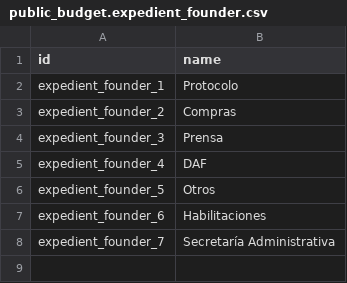
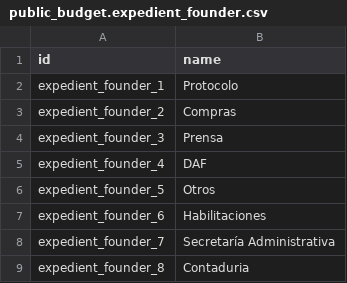
Before and after one commit to ingadhoc/odoo-public-administration, a CSV file: addons/sipreco_setup_data/demo/public_budget.expedient_founder.csv, drawn as a sheet.

Commit message:
ADD Expedient Founder --> Contaduria

```diff
--- a/addons/sipreco_setup_data/demo/public_budget.expedient_founder.csv
+++ b/addons/sipreco_setup_data/demo/public_budget.expedient_founder.csv
@@ -8 +8,2 @@ expedient_founder_6,Habilitaciones
 expedient_founder_7,Secretaría Administrativa
+expedient_founder_8,Contaduria
```
